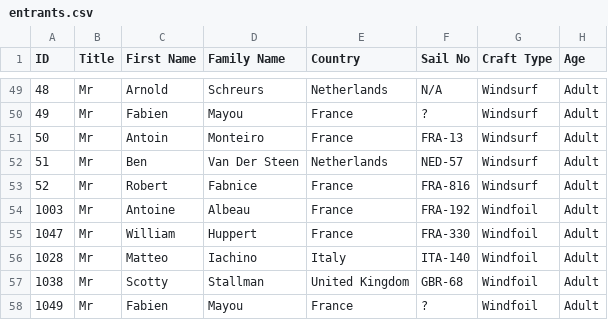
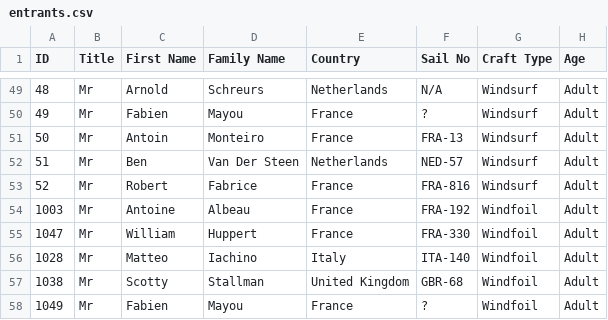
Before and after one commit to Logiqx/wst-results, a CSV file: events/2024/config/entrants.csv, drawn as a sheet; only a part is shown, gaps mark what is left out.

Commit message:
Fix typo for Fabrice

```diff
--- a/events/2024/config/entrants.csv
+++ b/events/2024/config/entrants.csv
@@ -52,3 +52,3 @@ ID,Title,First Name,Family Name,Country,Sail No,Craft Type,Age
 51,Mr,Ben,Van Der Steen,Netherlands,NED-57,Windsurf,Adult
-52,Mr,Robert,Fabnice,France,FRA-816,Windsurf,Adult
+52,Mr,Robert,Fabrice,France,FRA-816,Windsurf,Adult
 1003,Mr,Antoine,Albeau,France,FRA-192,Windfoil,Adult
```
Also changed, not shown: events/2024/config/motions.csv, events/2024/sailwave/20240422/ISWC - Heat 3 - Windsurf Men.csv, 11 other files.
